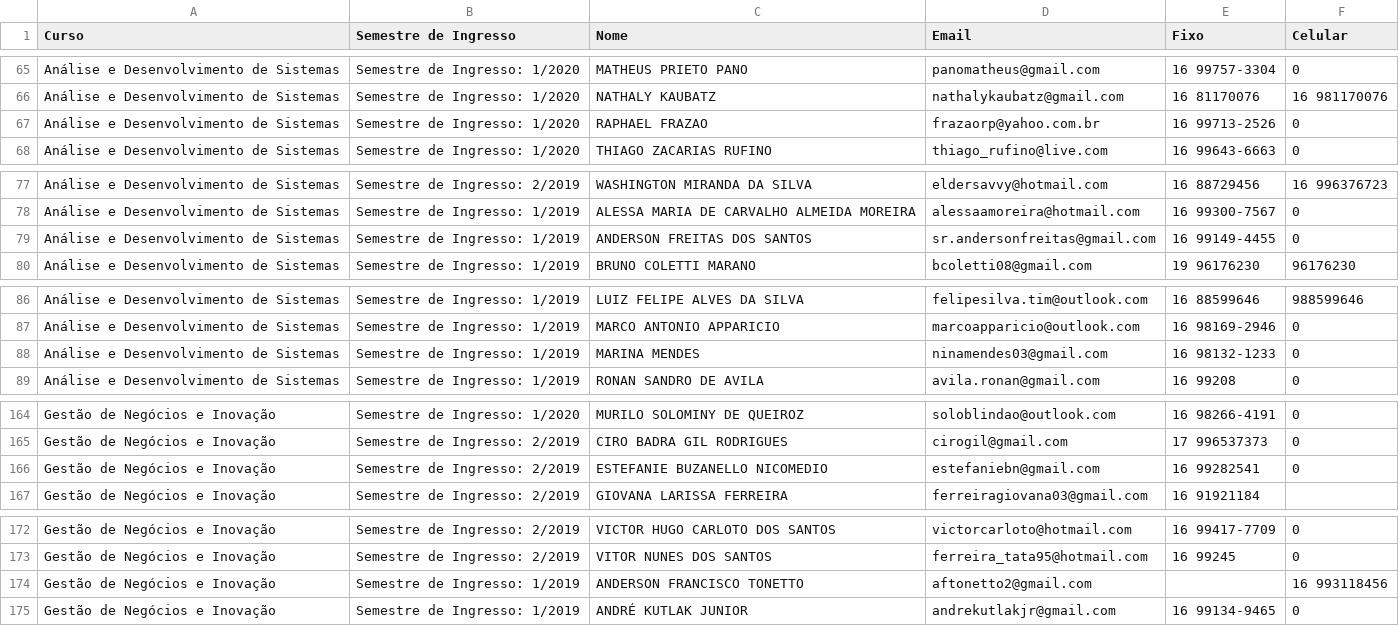
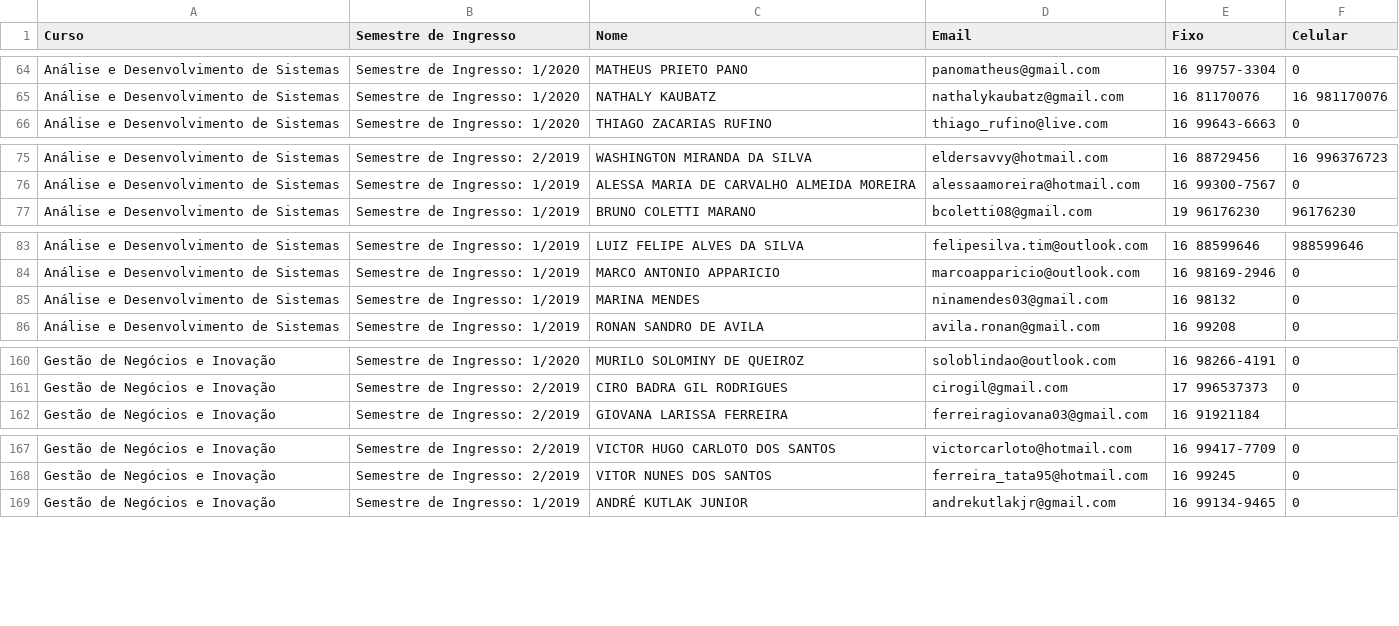
Before and after one commit to lucasbf/dashboards_fatecrp, a CSV file: web_sai/QuestionariosNaoRespondidos_Alunos.csv, drawn as a sheet; only a part is shown, gaps mark what is left out; the diff covers the shown part only.

```diff
--- a/web_sai/QuestionariosNaoRespondidos_Alunos.csv
+++ b/web_sai/QuestionariosNaoRespondidos_Alunos.csv
@@ -66,3 +65,2 @@ Análise e Desenvolvimento de Sistemas,Semestre de Ingresso: 1/2020,MATHEUS PRIE
 Análise e Desenvolvimento de Sistemas,Semestre de Ingresso: 1/2020,NATHALY KAUBATZ,nathalykaubatz@gmail.com,16 81170076,  16 981170076
-Análise e Desenvolvimento de Sistemas,Semestre de Ingresso: 1/2020,RAPHAEL FRAZAO,frazaorp@yahoo.com.br,16 99713-2526,   0
 Análise e Desenvolvimento de Sistemas,Semestre de Ingresso: 1/2020,THIAGO ZACARIAS RUFINO,thiago_rufino@live.com,16 99643-6663,   0
@@ -78,3 +76,2 @@ Análise e Desenvolvimento de Sistemas,Semestre de Ingresso: 2/2019,WASHINGTON M
 Análise e Desenvolvimento de Sistemas,Semestre de Ingresso: 1/2019,ALESSA MARIA DE CARVALHO ALMEIDA MOREIRA,alessaamoreira@hotmail.com,16 99300-7567,   0
-Análise e Desenvolvimento de Sistemas,Semestre de Ingresso: 1/2019,ANDERSON FREITAS DOS SANTOS,sr.andersonfreitas@gmail.com,16 99149-4455,   0
 Análise e Desenvolvimento de Sistemas,Semestre de Ingresso: 1/2019,BRUNO COLETTI MARANO,bcoletti08@gmail.com,19 96176230,   96176230
@@ -87,3 +84,3 @@ Análise e Desenvolvimento de Sistemas,Semestre de Ingresso: 1/2019,LUIZ FELIPE
 Análise e Desenvolvimento de Sistemas,Semestre de Ingresso: 1/2019,MARCO ANTONIO APPARICIO,marcoapparicio@outlook.com,16 98169-2946,   0
-Análise e Desenvolvimento de Sistemas,Semestre de Ingresso: 1/2019,MARINA MENDES,ninamendes03@gmail.com,16 98132-1233,   0
+Análise e Desenvolvimento de Sistemas,Semestre de Ingresso: 1/2019,MARINA MENDES,ninamendes03@gmail.com,16 98132,   0
 Análise e Desenvolvimento de Sistemas,Semestre de Ingresso: 1/2019,RONAN SANDRO DE AVILA,avila.ronan@gmail.com,16 99208,   0
@@ -165,3 +161,2 @@ Gestão de Negócios e Inovação,Semestre de Ingresso: 1/2020,MURILO SOLOMINY D
 Gestão de Negócios e Inovação,Semestre de Ingresso: 2/2019,CIRO BADRA GIL RODRIGUES,cirogil@gmail.com,17 996537373,   0
-Gestão de Negócios e Inovação,Semestre de Ingresso: 2/2019,ESTEFANIE BUZANELLO NICOMEDIO,estefaniebn@gmail.com,16 99282541,   0
 Gestão de Negócios e Inovação,Semestre de Ingresso: 2/2019,GIOVANA LARISSA FERREIRA,ferreiragiovana03@gmail.com,16 91921184,
@@ -173,3 +168,2 @@ Gestão de Negócios e Inovação,Semestre de Ingresso: 2/2019,VICTOR HUGO CARLO
 Gestão de Negócios e Inovação,Semestre de Ingresso: 2/2019,VITOR NUNES DOS SANTOS,ferreira_tata95@hotmail.com,16 99245,   0
-Gestão de Negócios e Inovação,Semestre de Ingresso: 1/2019,ANDERSON FRANCISCO TONETTO,aftonetto2@gmail.com, ,16 993118456
 Gestão de Negócios e Inovação,Semestre de Ingresso: 1/2019,ANDRÉ KUTLAK JUNIOR,andrekutlakjr@gmail.com,16 99134-9465,   0
```
Also changed, not shown: 8 removed rows and 3 edited cells elsewhere in this file.
